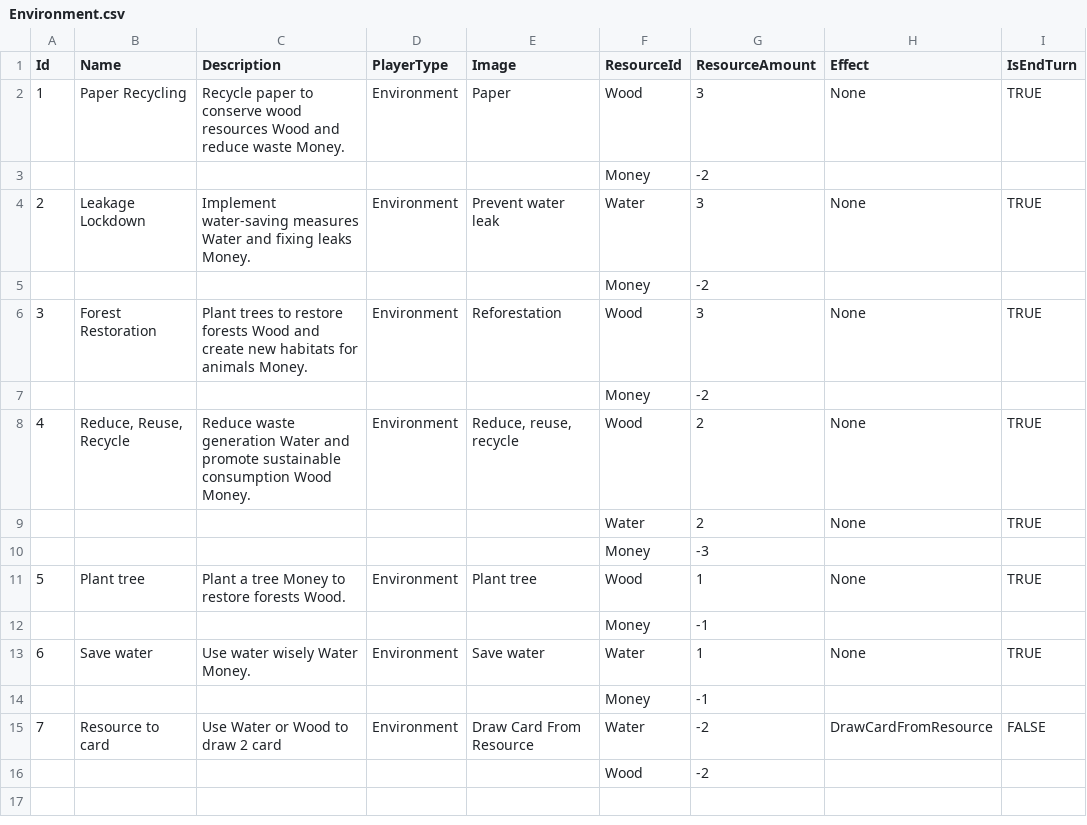
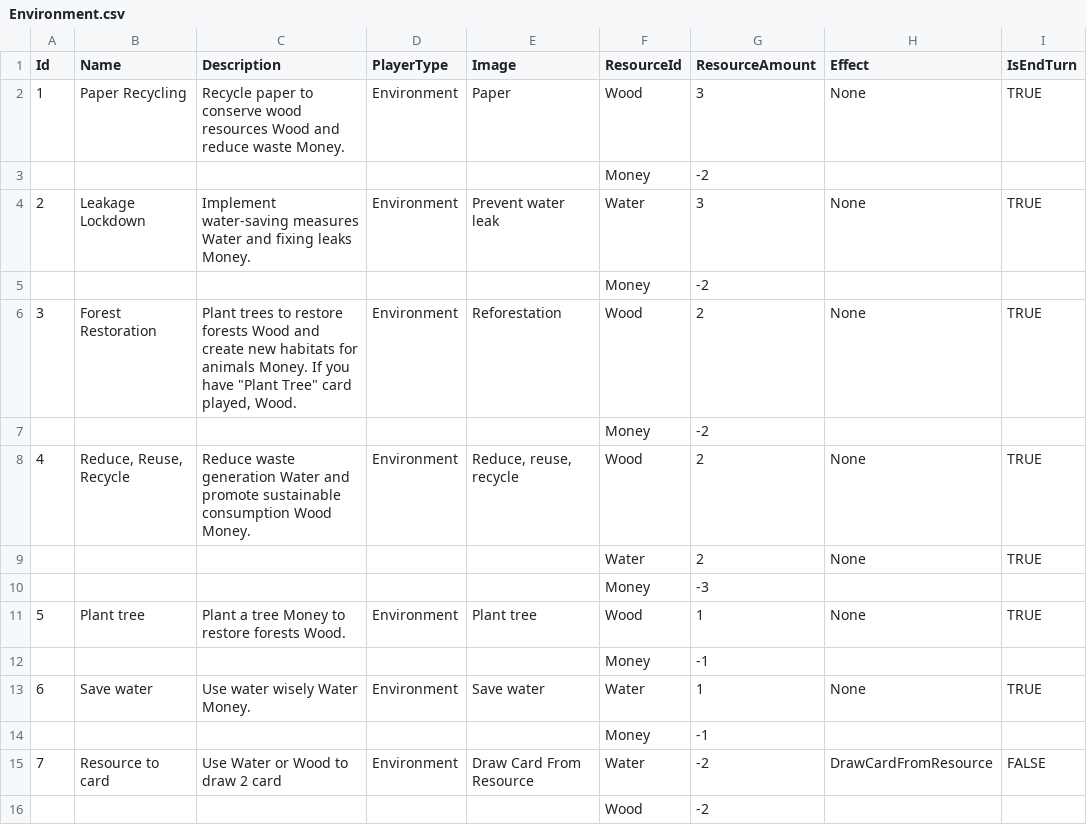
Before and after one commit to NhanVo-gmt/Green-vs-Greed, a CSV file: Assets/Resources/BlueprintData/Environment.csv, drawn as a sheet; only a part is shown; the diff names each change by its address in the sheet, - before the commit and + after, or states it on an @@ line.

Commit message:
update environment card

```diff
--- a/Assets/Resources/BlueprintData/Environment.csv
+++ b/Assets/Resources/BlueprintData/Environment.csv
-C6 (Description): …animals Money.
+C6 (Description): …animals Money. If you have "Plant Tree" card played, Wood.
-G6 (ResourceAmount): 3
+G6 (ResourceAmount): 2
```
Also changed, not shown: 1 other file.
